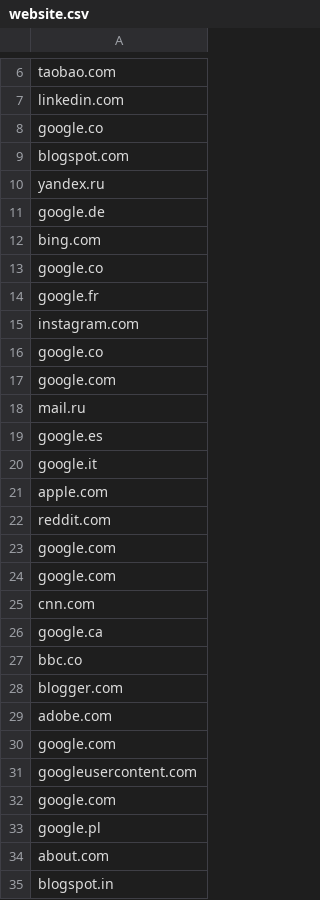
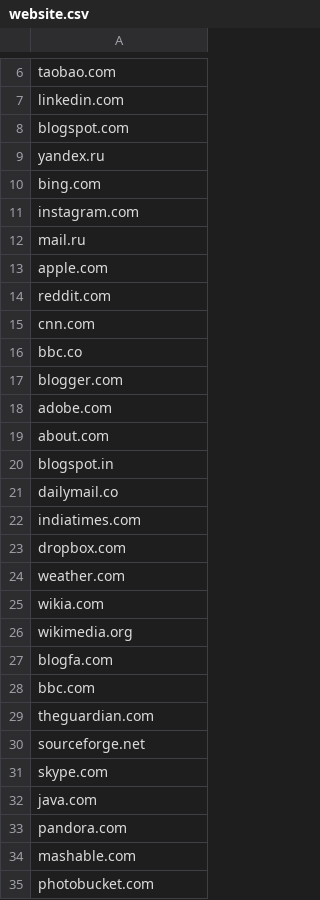
Before and after one commit to Ayush21031/WN_Project, a CSV file: website.csv, drawn as a sheet; only a part is shown, gaps mark what is left out; the shorter side is filled out with more unchanged rows; the diff covers the shown part only.

```diff
--- a/website.csv
+++ b/website.csv
@@ -7,21 +7,10 @@ taobao.com
 linkedin.com
-google.co
 blogspot.com
 yandex.ru
-google.de
 bing.com
-google.co
-google.fr
 instagram.com
-google.co
-google.com
 mail.ru
-google.es
-google.it
 apple.com
 reddit.com
-google.com
-google.com
 cnn.com
-google.ca
 bbc.co
@@ -29,6 +18,2 @@ blogger.com
 adobe.com
-google.com
-googleusercontent.com
-google.com
-google.pl
 about.com
```
Also changed, not shown: 49 removed rows elsewhere in this file, 1 other file.
